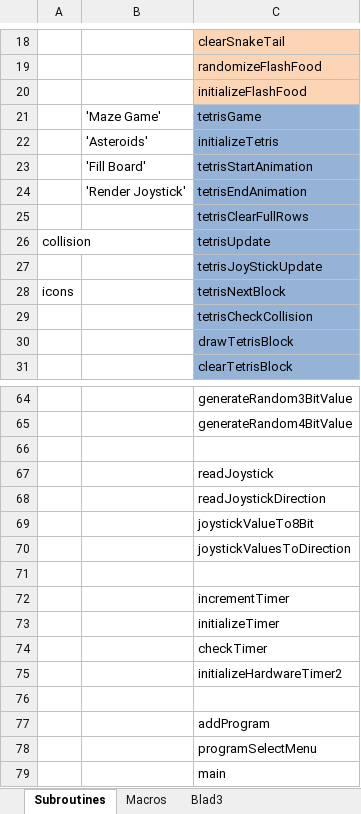
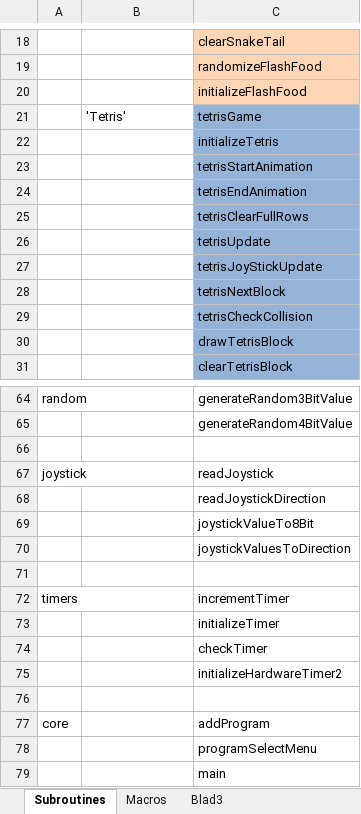
Before and after one commit to StefanTomesen/Arduino-Snake, an Excel workbook: Subroutines.xlsx, sheet Subroutines, drawn as a sheet; only a part is shown, gaps mark what is left out; values as stored, in another font and other column widths than the file's, no borders; the diff covers the shown part only; the diff names each change by its address in the sheet, - before the commit and + after, or states it on an @@ line.

```diff
--- a/Subroutines.xlsx (sheet Subroutines)
+++ b/Subroutines.xlsx (sheet Subroutines)
-B21: 'Maze Game'
+B21: 'Tetris'
-B22: 'Asteroids'
+B22: (empty)
-B23: 'Fill Board'
+B23: (empty)
-B24: 'Render Joystick'
+B24: (empty)
-A26: collision
+A26: (empty)
-A28: icons
+A28: (empty)
-A64: (empty)
+A64: random
-A67: (empty)
+A67: joystick
-A72: (empty)
+A72: timers
-A77: (empty)
+A77: core
```
Also changed, not shown: 3 added rows, 3 removed rows and 10 edited cells elsewhere in this sheet.
